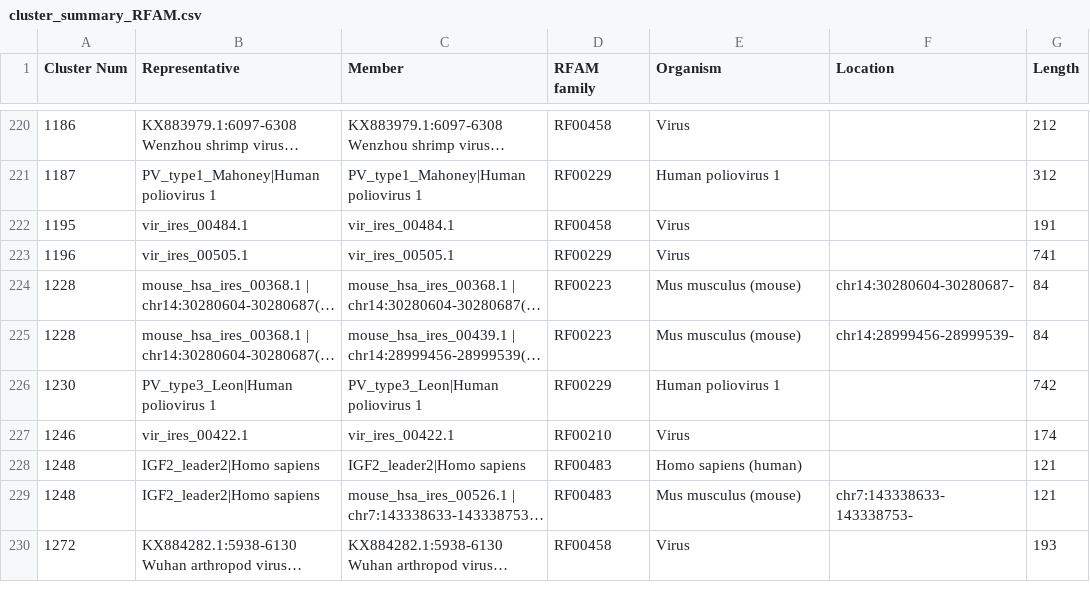
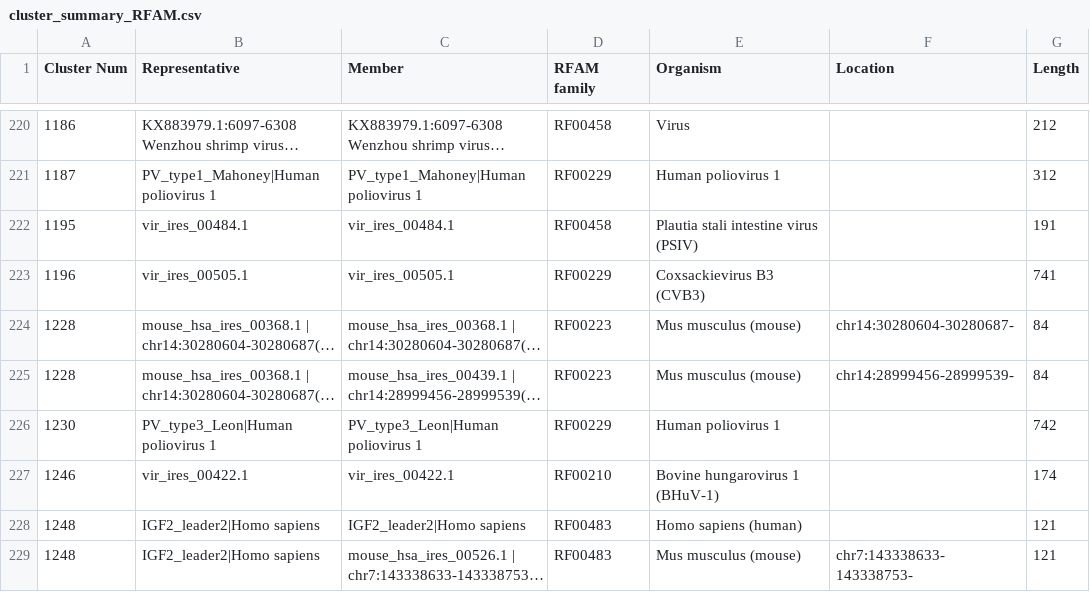
Before and after one commit to NadiaPrasetyo/IRES_scan, a CSV file: data/cluster_summary_RFAM.csv, drawn as a sheet; only a part is shown, gaps mark what is left out; the shorter side is filled out with more unchanged rows; long unchanged cells end in …; the diff covers the shown part only; the diff names each change by its address in the sheet, - before the commit and + after, or states it on an @@ line.

Commit message:
Adding expression data

```diff
--- a/data/cluster_summary_RFAM.csv
+++ b/data/cluster_summary_RFAM.csv
-E222 (Organism): Virus
+E222 (Organism): Plautia stali intestine virus (PSIV)
-E223 (Organism): Virus
+E223 (Organism): Coxsackievirus B3 (CVB3)
-E227 (Organism): Virus
+E227 (Organism): Bovine hungarovirus 1 (BHuV-1)
```
Also changed, not shown: 32 edited cells elsewhere in this file, 10 other files.
